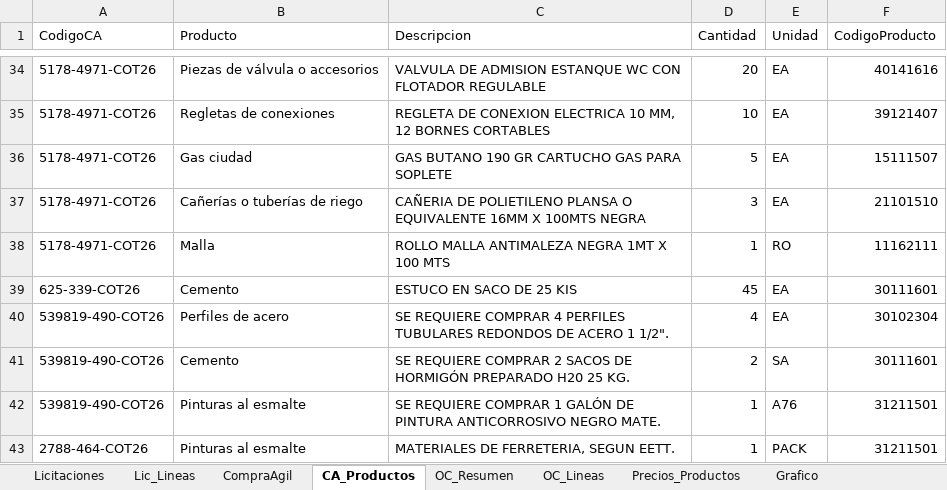
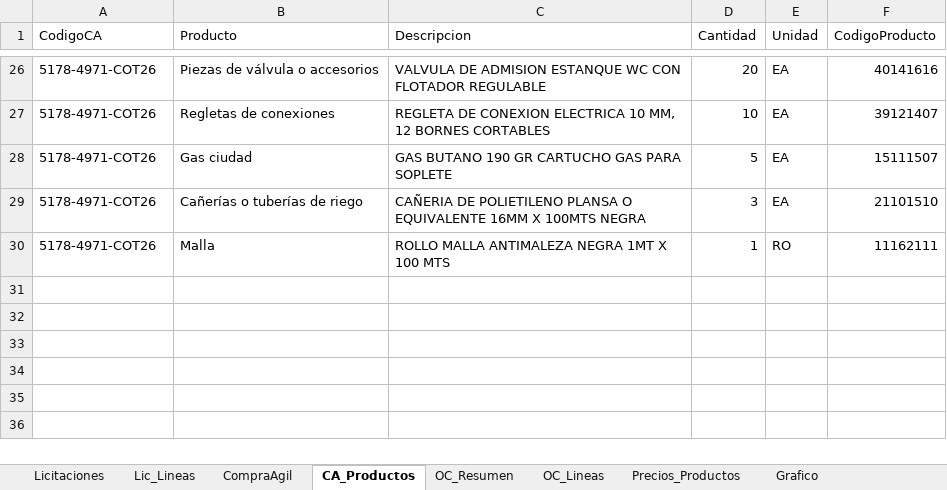
Before and after one commit to tchavarri/monitor-mercado-publico, an Excel workbook: docs/mercado_publico_construccion_RM.xlsx, sheet CA_Productos, drawn as a sheet; only a part is shown, gaps mark what is left out; values as stored, in another font and other column widths than the file's, no borders; the diff covers the shown part only; the diff names each change by its address in the sheet, - before the commit and + after, or states it on an @@ line.

```diff
--- a/docs/mercado_publico_construccion_RM.xlsx (sheet CA_Productos)
+++ b/docs/mercado_publico_construccion_RM.xlsx (sheet CA_Productos)
-row 39: 625-339-COT26 | Cemento | ESTUCO EN SACO DE 25 KIS | 45 | EA | 30111601
-row 40: 539819-490-COT26 | Perfiles de acero | SE REQUIERE COMPRAR 4 PERFILES TUBULARES REDONDOS DE ACERO 1 1/2". | 4 | EA | 30102304
-row 41: 539819-490-COT26 | Cemento | SE REQUIERE COMPRAR 2 SACOS DE HORMIGÓN PREPARADO H20 25 KG. | 2 | SA | 30111601
-row 42: 539819-490-COT26 | Pinturas al esmalte | SE REQUIERE COMPRAR 1 GALÓN DE PINTURA ANTICORROSIVO NEGRO MATE. | 1 | A76 | 31211501
-row 43: 2788-464-COT26 | Pinturas al esmalte | MATERIALES DE FERRETERIA, SEGUN EETT. | 1 | PACK | 31211501
```
Also changed, not shown: 12 removed rows elsewhere in this sheet, sheet Precios_Productos, sheet OC_Lineas, sheet OC_Resumen, sheet CompraAgil, sheet Lic_Lineas, sheet Licitaciones, charts or pictures, 2 other files.
